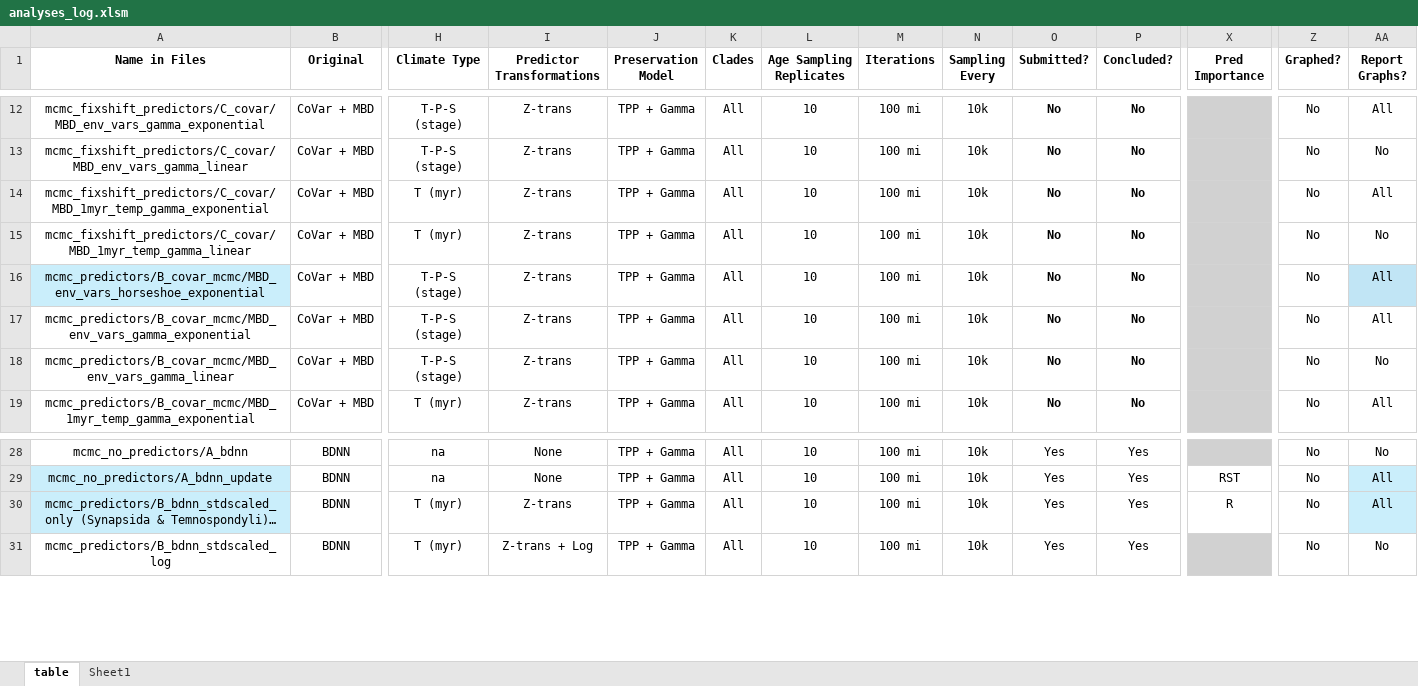
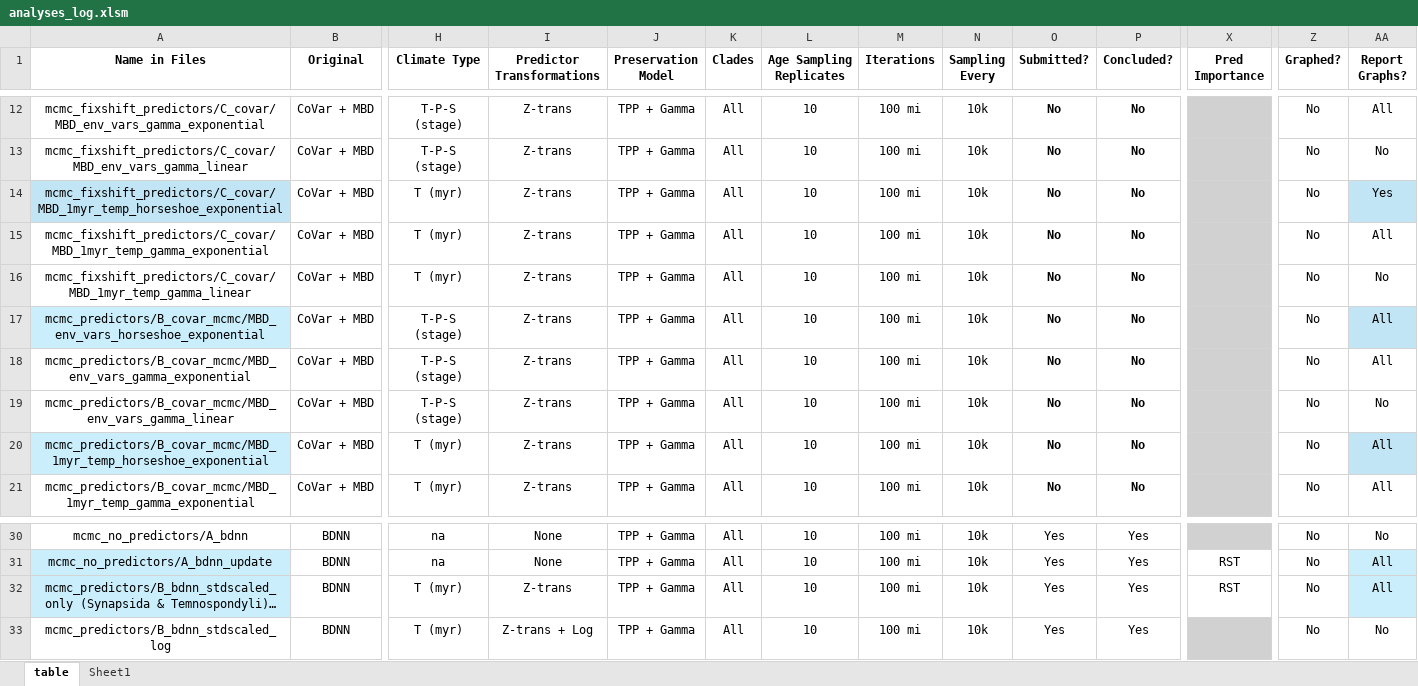
Before and after one commit to shelleylwang/pt_diversity_rates, an Excel workbook: analyses_log.xlsm, sheet table, drawn as a sheet; only a part is shown, gaps mark what is left out; long unchanged cells end in …; values as stored, in another font and other column widths than the file's, no borders; conditional formats not drawn; addresses are those after the commit; rows hold the shown columns only; the diff names each change by its address in the sheet, - before the commit and + after, or states it on an @@ line.

Commit message:
last few pred importance outputs

```diff
--- a/analyses_log.xlsm (sheet table)
+++ b/analyses_log.xlsm (sheet table)
+row 14: mcmc_fixshift_predictors/C_covar/MBD_1myr_temp_horseshoe_exponential | CoVar + MBD | T (myr) | Z-trans | TPP + Gamma | All | 10 | 100 mi | 10k | No | No |  | No | Yes
+row 20: mcmc_predictors/B_covar_mcmc/MBD_1myr_temp_horseshoe_exponential | CoVar + MBD | T (myr) | Z-trans | TPP + Gamma | All | 10 | 100 mi | 10k | No | No |  | No | All
-X32 (Pred Importance): R
+X32 (Pred Importance): RST
```
Also changed, not shown: 12 other files.
